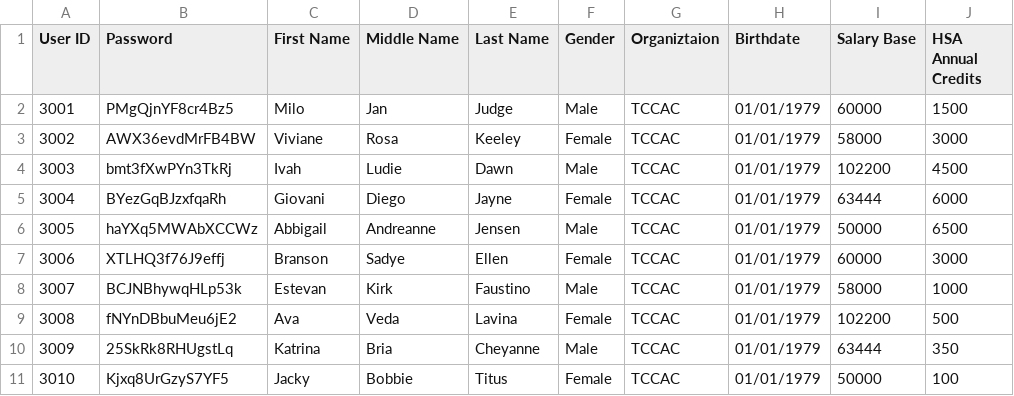
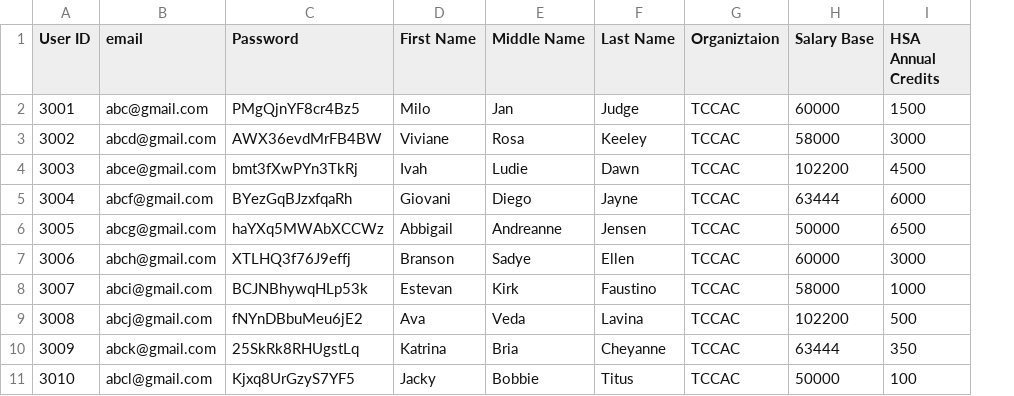
Before and after one commit to vvolfson339/dmasl, a CSV file: media/member_file/2018/08/02/employee.csv, drawn as a sheet; only a part is shown; removed rows and columns are numbered as before the commit, all else as after; the diff names each change by its address in the sheet, - before the commit and + after, or states it on an @@ line.

Commit message:
fix member upload

```diff
--- a/media/member_file/2018/08/02/employee.csv
+++ b/media/member_file/2018/08/02/employee.csv
+column B (email), rows 2-11: abc@gmail.com | abcd@gmail.com | abce@gmail.com | abcf@gmail.com | abcg@gmail.com | abch@gmail.com | abci@gmail.com | abcj@gmail.com | abck@gmail.com | abcl@gmail.com
-column F (Gender), rows 2-11: Male | Female | Male | Female | Male | Female | Male | Female | Male | Female
-column H (Birthdate), rows 2-11: all 01/01/1979
```
Also changed, not shown: 5 other files.
